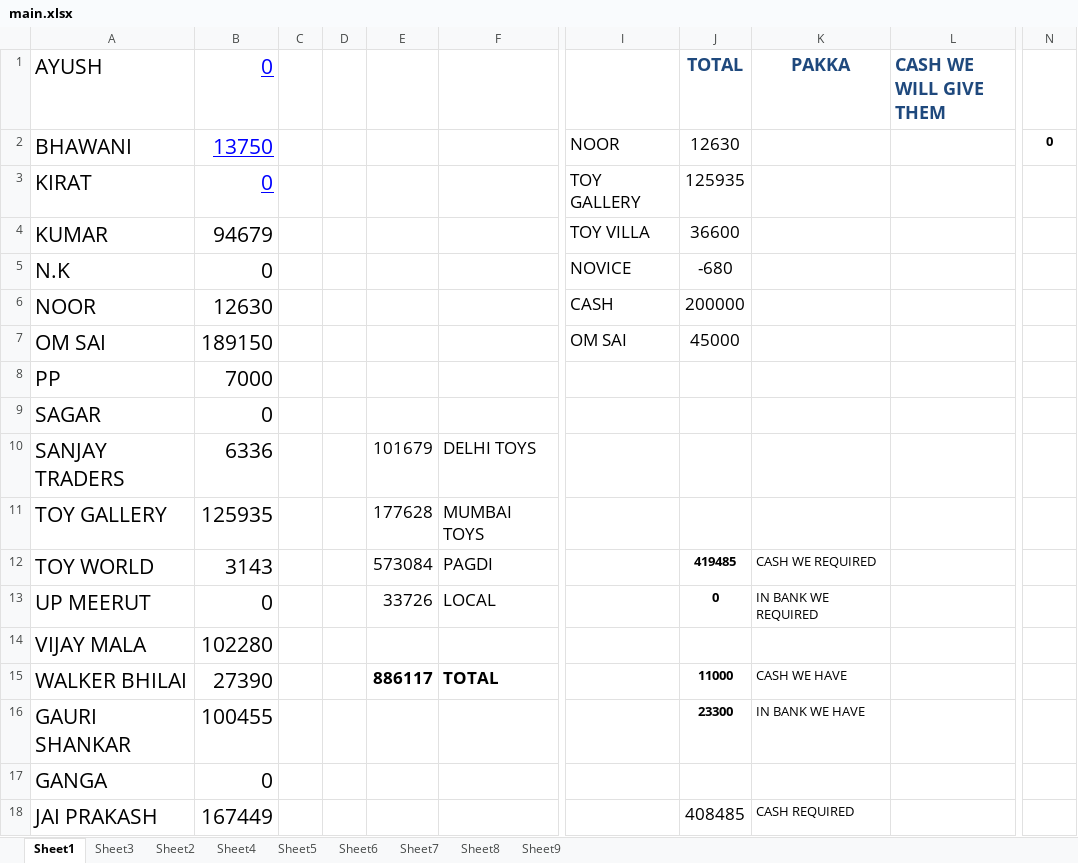
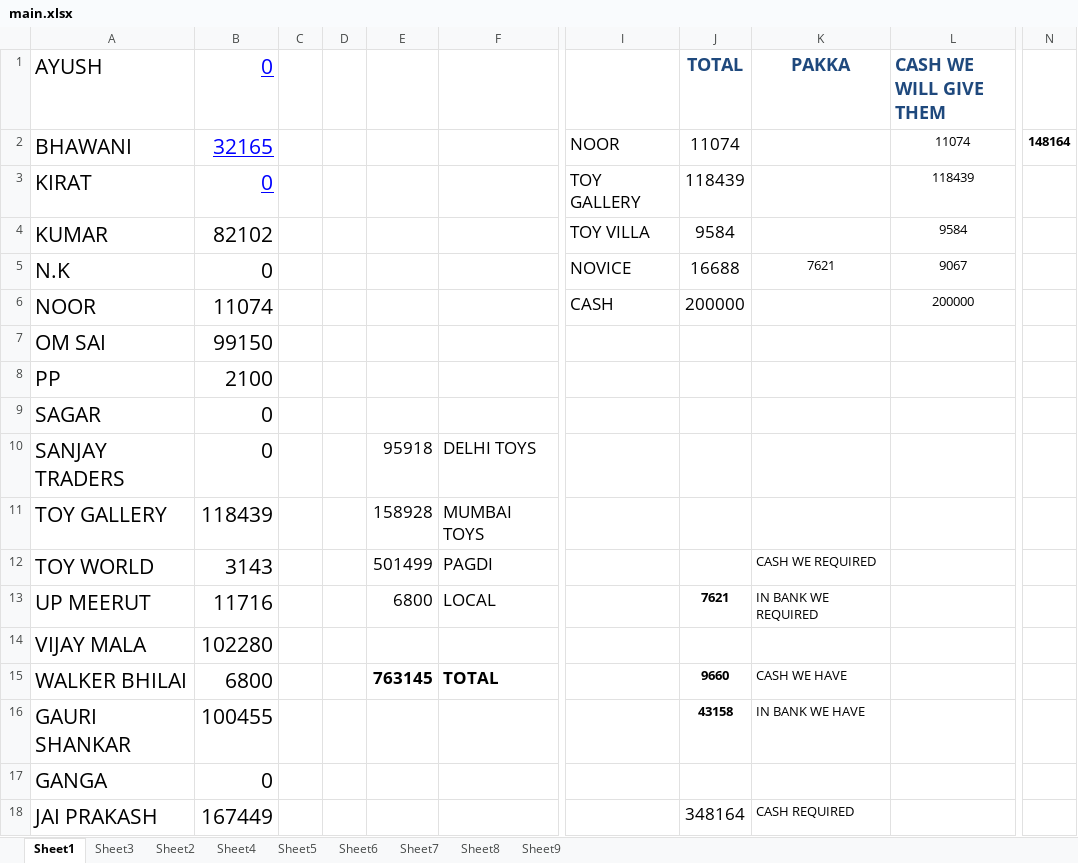
Before and after one commit to hunksammy/2084377289testbysam, an Excel workbook: IMPORTANT/main.xlsx, sheet Sheet1, drawn as a sheet; only a part is shown, gaps mark what is left out; values as stored, in another font and other column widths than the file's, no borders; conditional formats not drawn; the diff covers the shown part only; the diff names each change by its address in the sheet, - before the commit and + after, or states it on an @@ line.

```diff
--- a/IMPORTANT/main.xlsx (sheet Sheet1)
+++ b/IMPORTANT/main.xlsx (sheet Sheet1)
-B2 (0): 13750
+B2 (0): 32165
-J2 (TOTAL): 12630
+J2 (TOTAL): 11074
-L2 (CASH WE WILL GIVE THEM): (empty)
+L2 (CASH WE WILL GIVE THEM): 11074
-N2: 0
+N2: 148164
-J3 (TOTAL): 125935
+J3 (TOTAL): 118439
-L3 (CASH WE WILL GIVE THEM): (empty)
+L3 (CASH WE WILL GIVE THEM): 118439
-B4 (0): 94679
+B4 (0): 82102
-J4 (TOTAL): 36600
+J4 (TOTAL): 9584
-L4 (CASH WE WILL GIVE THEM): (empty)
+L4 (CASH WE WILL GIVE THEM): 9584
-J5 (TOTAL): -680
+J5 (TOTAL): 16688
-K5 (PAKKA): (empty)
+K5 (PAKKA): 7621
-L5 (CASH WE WILL GIVE THEM): (empty)
+L5 (CASH WE WILL GIVE THEM): 9067
-B6 (0): 12630
+B6 (0): 11074
-L6 (CASH WE WILL GIVE THEM): (empty)
+L6 (CASH WE WILL GIVE THEM): 200000
-B7 (0): 189150
+B7 (0): 99150
-I7: OM SAI
+I7: (empty)
-J7 (TOTAL): 45000
+J7 (TOTAL): (empty)
-B8 (0): 7000
+B8 (0): 2100
-B10 (0): 6336
+B10 (0): 0
-E10: 101679
+E10: 95918
-B11 (0): 125935
+B11 (0): 118439
-E11: 177628
+E11: 158928
-E12: 573084
+E12: 501499
-J12 (TOTAL): 419485
+J12 (TOTAL): (empty)
-B13 (0): 0
+B13 (0): 11716
-E13: 33726
+E13: 6800
-J13 (TOTAL): 0
+J13 (TOTAL): 7621
-B15 (0): 27390
+B15 (0): 6800
-E15: 886117
+E15: 763145
-J15 (TOTAL): 11000
+J15 (TOTAL): 9660
-J16 (TOTAL): 23300
+J16 (TOTAL): 43158
-J18 (TOTAL): 408485
+J18 (TOTAL): 348164
```
Also changed, not shown: 6 edited cells elsewhere in this sheet, sheet Sheet5, sheet Sheet4, IMPORTANT/NOOR.xlsx, IMPORTANT/OM SAI DELHI.xlsx, 54 other files.
